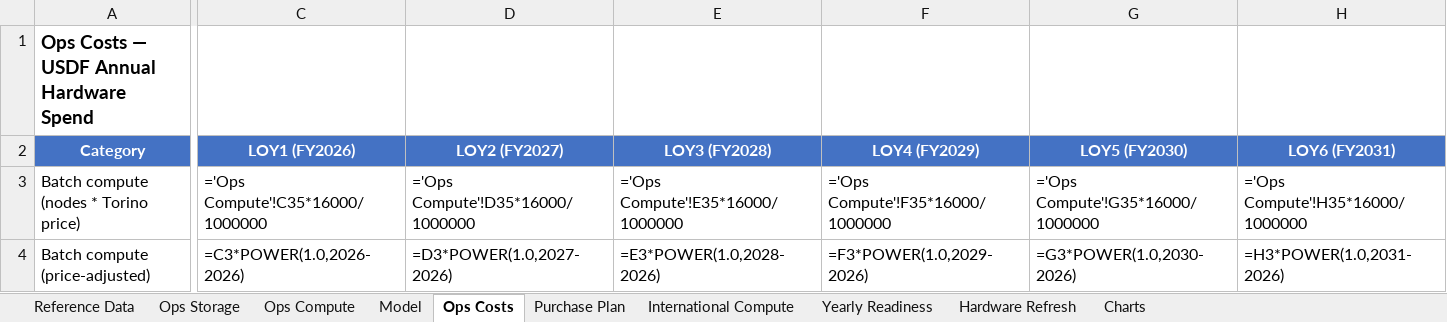
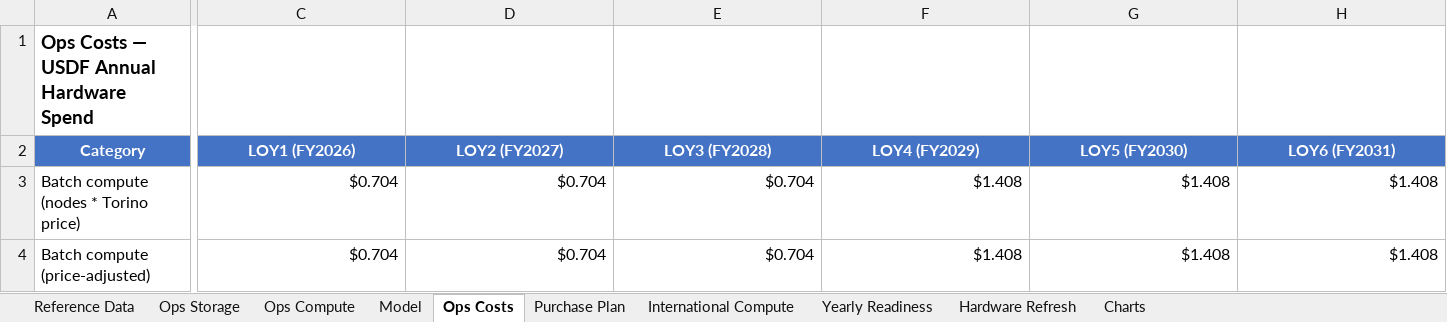
Before and after one commit to lsst/rubin-sizing-model, an Excel workbook: rubin_sizing_model_2026.xlsx, sheet Ops Costs, drawn as a sheet; only a part is shown, gaps mark what is left out; values as stored, in another font and other column widths than the file's, no borders; formulas without a stored value are shown as written; the diff covers the shown part only; the diff names each change by its address in the sheet, - before the commit and + after, or states it on an @@ line.

```diff
--- a/rubin_sizing_model_2026.xlsx (sheet Ops Costs)
+++ b/rubin_sizing_model_2026.xlsx (sheet Ops Costs)
-C3 (LOY1 (FY2026)): ='Ops Compute'!C35*16000/1000000
+C3 (LOY1 (FY2026)): $0.704
-D3 (LOY2 (FY2027)): ='Ops Compute'!D35*16000/1000000
+D3 (LOY2 (FY2027)): $0.704
-E3 (LOY3 (FY2028)): ='Ops Compute'!E35*16000/1000000
+E3 (LOY3 (FY2028)): $0.704
-F3 (LOY4 (FY2029)): ='Ops Compute'!F35*16000/1000000
+F3 (LOY4 (FY2029)): $1.408
-G3 (LOY5 (FY2030)): ='Ops Compute'!G35*16000/1000000
+G3 (LOY5 (FY2030)): $1.408
-H3 (LOY6 (FY2031)): ='Ops Compute'!H35*16000/1000000
+H3 (LOY6 (FY2031)): $1.408
-C4 (LOY1 (FY2026)): =C3*POWER(1.0,2026-2026)
+C4 (LOY1 (FY2026)): $0.704
-D4 (LOY2 (FY2027)): =D3*POWER(1.0,2027-2026)
+D4 (LOY2 (FY2027)): $0.704
-E4 (LOY3 (FY2028)): =E3*POWER(1.0,2028-2026)
+E4 (LOY3 (FY2028)): $0.704
-F4 (LOY4 (FY2029)): =F3*POWER(1.0,2029-2026)
+F4 (LOY4 (FY2029)): $1.408
-G4 (LOY5 (FY2030)): =G3*POWER(1.0,2030-2026)
+G4 (LOY5 (FY2030)): $1.408
-H4 (LOY6 (FY2031)): =H3*POWER(1.0,2031-2026)
+H4 (LOY6 (FY2031)): $1.408
```
Also changed, not shown: 176 edited cells elsewhere in this sheet, sheet Ops Compute, sheet Charts, sheet International Compute, sheet Purchase Plan, sheet Ops Storage, sheet Hardware Refresh, 2 more sheets, charts or pictures, 8 other files.
